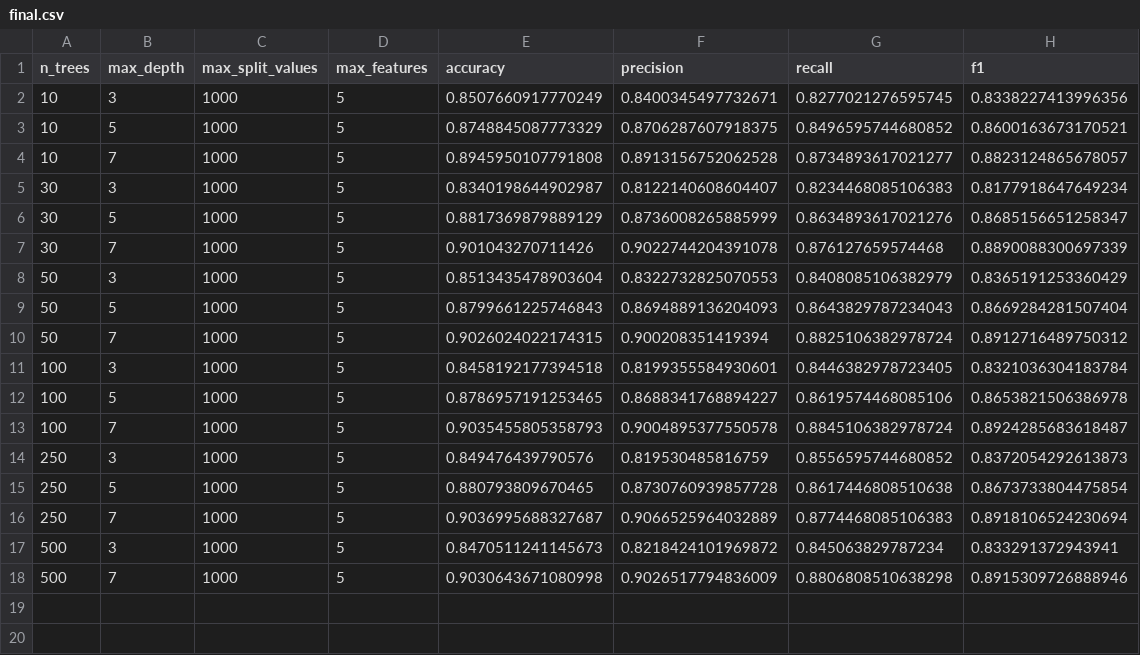
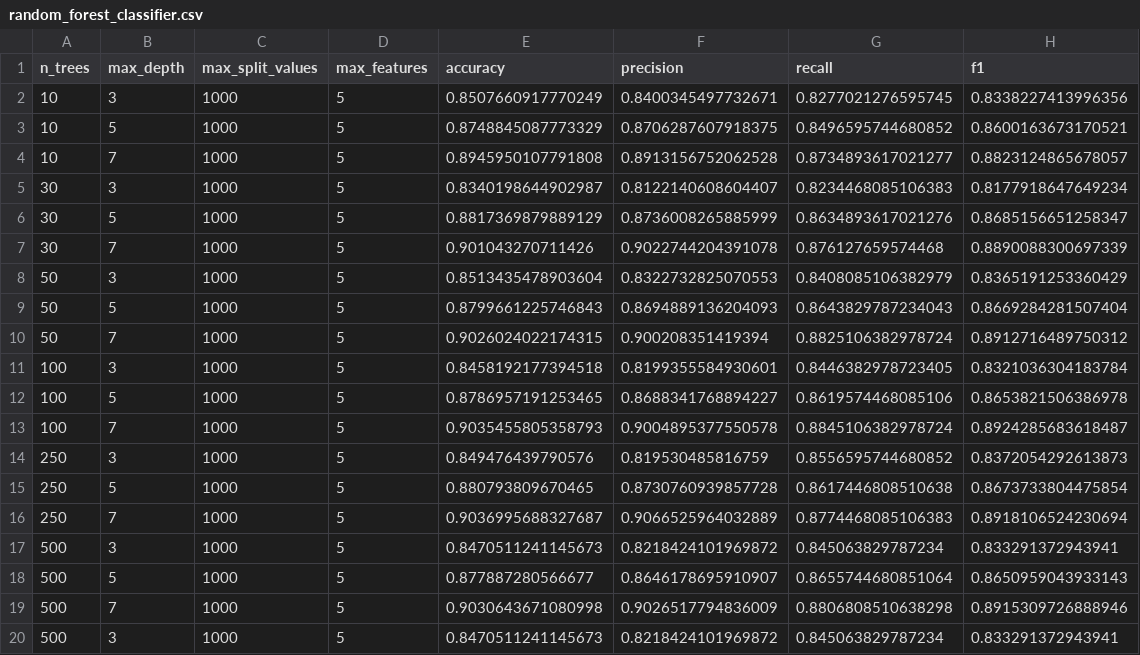
Before and after one commit to jmacuga/uma-random-forest, a CSV file: out/airline_cs/random_forest_classifier.csv (was out/airline_cs/final.csv), drawn as a sheet; the diff names each change by its address in the sheet, - before the commit and + after, or states it on an @@ line.

Commit message:
airlines plots

```diff
--- a/out/airline_cs/final.csv
+++ b/out/airline_cs/random_forest_classifier.csv
+row 18: 500 | 5 | 1000 | 5 | 0.877887280566677 | 0.8646178695910907 | 0.8655744680851064 | 0.8650959043933143
+row 20: 500 | 3 | 1000 | 5 | 0.8470511241145673 | 0.8218424101969872 | 0.845063829787234 | 0.833291372943941
```
Also changed, not shown: 8 other files.
